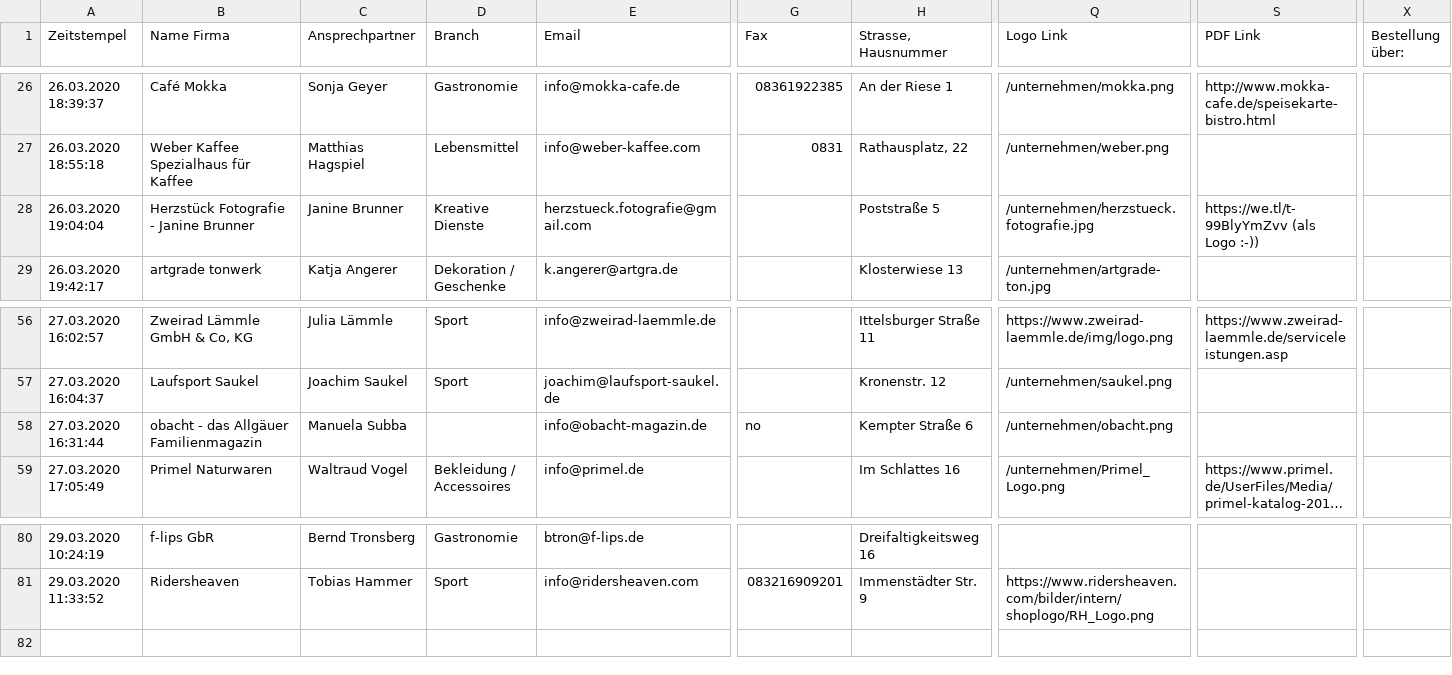
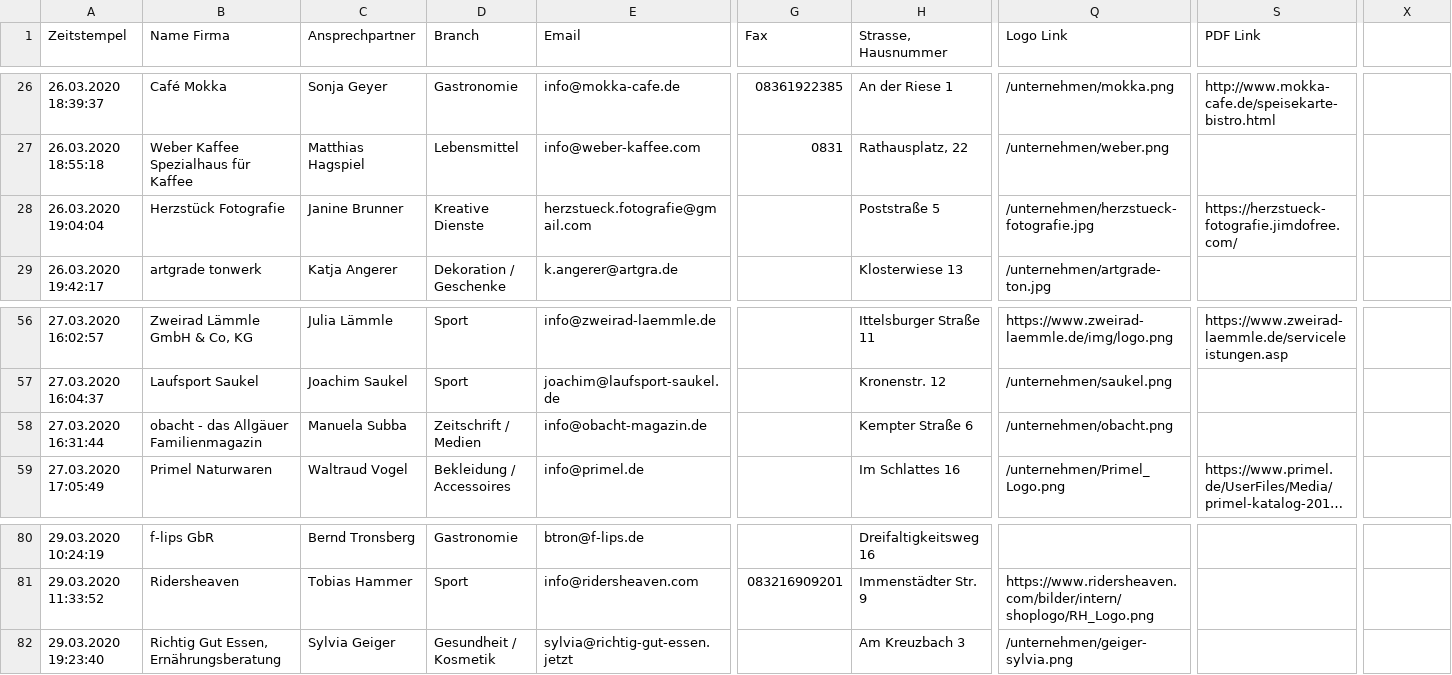
Before and after one commit to marcradziwill/tante-hilde, a CSV file: content/companies.csv, drawn as a sheet; only a part is shown, gaps mark what is left out; long unchanged cells end in …; rows hold the shown columns only; the diff names each change by its address in the sheet, - before the commit and + after, or states it on an @@ line.

```diff
--- a/content/companies.csv
+++ b/content/companies.csv
-X1: Bestellung über:
+X1: (empty)
-B28 (Name Firma): Herzstück Fotografie - Janine Brunner
+B28 (Name Firma): Herzstück Fotografie
-Q28 (Logo Link): /unternehmen/herzstueck.fotografie.jpg
+Q28 (Logo Link): /unternehmen/herzstueck-fotografie.jpg
-S28 (PDF Link): https://we.tl/t-99BlyYmZvv (als Logo :-))
+S28 (PDF Link): https://herzstueck-fotografie.jimdofree.com/
-D58 (Branch): (empty)
+D58 (Branch): Zeitschrift / Medien
-G58 (Fax): no
+G58 (Fax): (empty)
+row 82: 29.03.2020 19:23:40 | Richtig Gut Essen, Ernährungsberatung | Sylvia Geiger | Gesundheit / Kosmetik | sylvia@richtig-gut-essen.jetzt |  | Am Kreuzbach 3 | /unternehmen/geiger-sylvia.png
```
Also changed, not shown: 6 other files.
